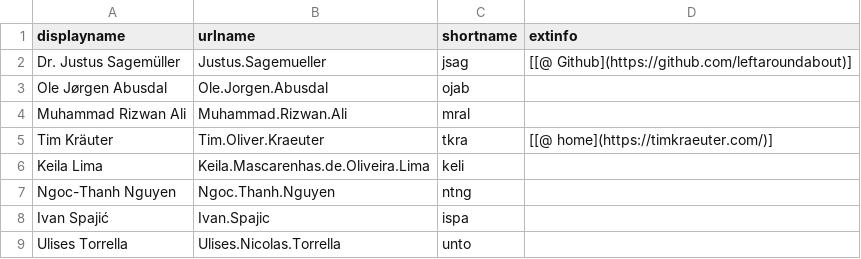
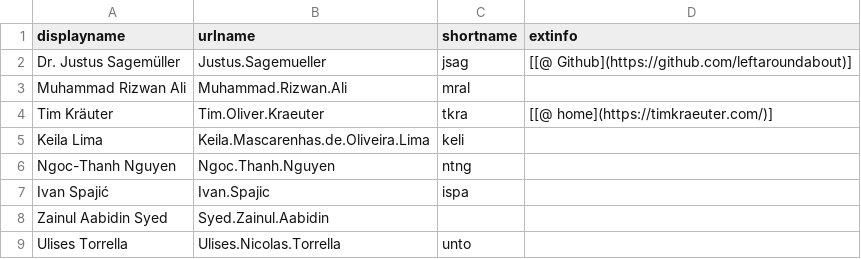
Before and after one commit to selabhvl/selabhvl.github.io, a CSV file: docs/_data/stips.csv, drawn as a sheet.

```diff
--- a/docs/_data/stips.csv
+++ b/docs/_data/stips.csv
@@ -2,3 +2,2 @@ displayname,urlname,shortname,extinfo
 Dr. Justus Sagemüller,Justus.Sagemueller,jsag,[[@ Github](https://github.com/leftaroundabout)]
-Ole Jørgen Abusdal,Ole.Jorgen.Abusdal,ojab,
 Muhammad Rizwan Ali,Muhammad.Rizwan.Ali,mral,
@@ -8,2 +7,3 @@ Ngoc-Thanh Nguyen,Ngoc.Thanh.Nguyen,ntng,
 Ivan Spajić,Ivan.Spajic,ispa,
+Zainul Aabidin Syed,Syed.Zainul.Aabidin,,
 Ulises Torrella,Ulises.Nicolas.Torrella,unto,
```
Also changed, not shown: docs/_data/members.csv.
